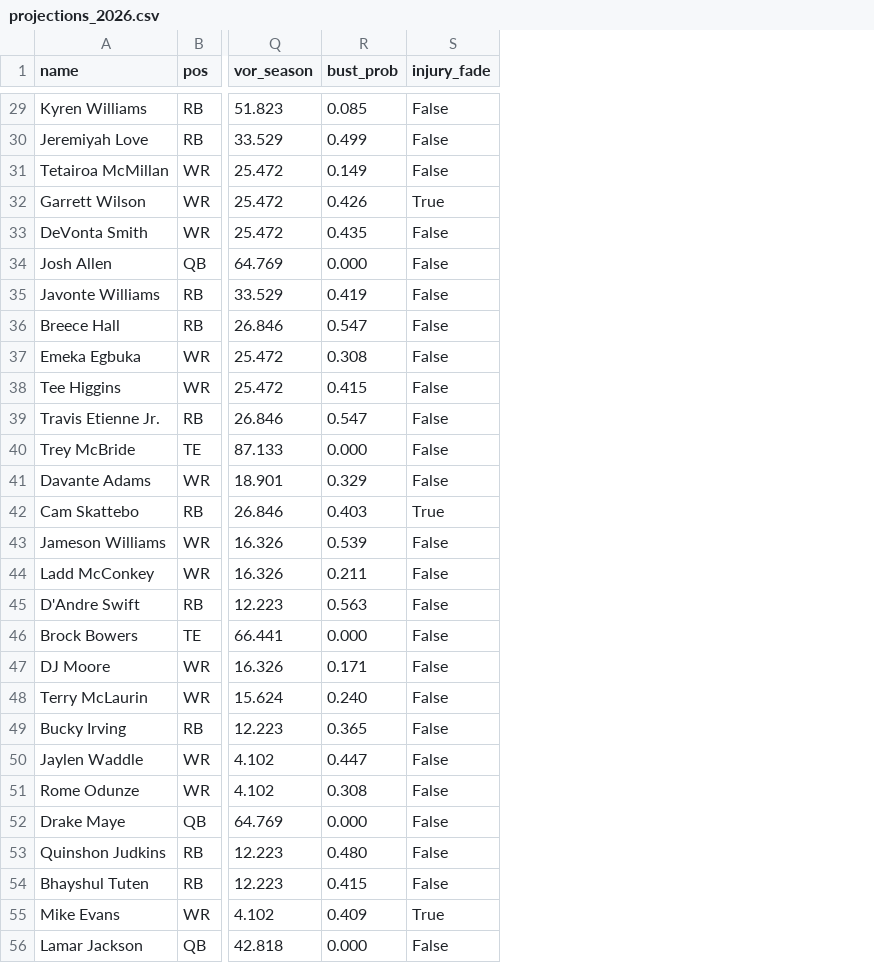
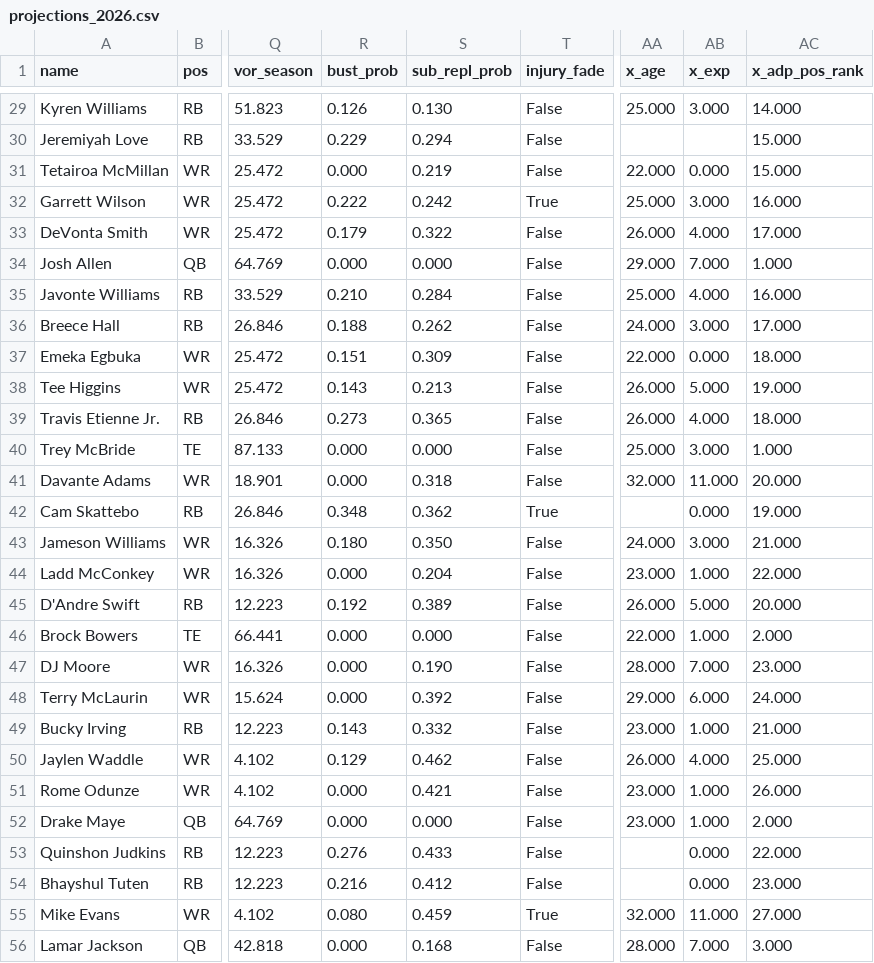
Before and after one commit to d98b16/FantasySleeper, a CSV file: data/projections_2026.csv, drawn as a sheet; only a part is shown, gaps mark what is left out; the diff covers the shown part only; the diff names each change by its address in the sheet, - before the commit and + after, or states it on an @@ line.

```diff
--- a/data/projections_2026.csv
+++ b/data/projections_2026.csv
+column S (sub_repl_prob), rows 29-56: 0.130 | 0.294 | 0.219 | 0.242 | 0.322 | 0.000 | 0.284 | 0.262 | 0.309 | 0.213 | 0.365 | 0.000 | 0.318 | 0.362 | 0.350 | 0.204 | 0.389 | 0.000 | 0.190 | 0.392 | 0.332 | 0.462 | 0.421 | 0.000 | 0.433 | 0.412 | 0.459 | 0.168
+column AA (x_age), rows 29-56: 25.000 |  | 22.000 | 25.000 | 26.000 | 29.000 | 25.000 | 24.000 | 22.000 | 26.000 | 26.000 | 25.000 | 32.000 |  | 24.000 | 23.000 | 26.000 | 22.000 | 28.000 | 29.000 | 23.000 | 26.000 | 23.000 | 23.000 |  |  | 32.000 | 28.000
+column AB (x_exp), rows 29-56: 3.000 |  | 0.000 | 3.000 | 4.000 | 7.000 | 4.000 | 3.000 | 0.000 | 5.000 | 4.000 | 3.000 | 11.000 | 0.000 | 3.000 | 1.000 | 5.000 | 1.000 | 7.000 | 6.000 | 1.000 | 4.000 | 1.000 | 1.000 | 0.000 | 0.000 | 11.000 | 7.000
+column AC (x_adp_pos_rank), rows 29-56: 14.000 | 15.000 | 15.000 | 16.000 | 17.000 | 1.000 | 16.000 | 17.000 | 18.000 | 19.000 | 18.000 | 1.000 | 20.000 | 19.000 | 21.000 | 22.000 | 20.000 | 2.000 | 23.000 | 24.000 | 21.000 | 25.000 | 26.000 | 2.000 | 22.000 | 23.000 | 27.000 | 3.000
-R29 (bust_prob): 0.085
+R29 (bust_prob): 0.126
-R30 (bust_prob): 0.499
+R30 (bust_prob): 0.229
-R31 (bust_prob): 0.149
+R31 (bust_prob): 0.000
-R32 (bust_prob): 0.426
+R32 (bust_prob): 0.222
-R33 (bust_prob): 0.435
+R33 (bust_prob): 0.179
-R35 (bust_prob): 0.419
+R35 (bust_prob): 0.210
-R36 (bust_prob): 0.547
+R36 (bust_prob): 0.188
-R37 (bust_prob): 0.308
+R37 (bust_prob): 0.151
-R38 (bust_prob): 0.415
+R38 (bust_prob): 0.143
-R39 (bust_prob): 0.547
+R39 (bust_prob): 0.273
-R41 (bust_prob): 0.329
+R41 (bust_prob): 0.000
-R42 (bust_prob): 0.403
+R42 (bust_prob): 0.348
-R43 (bust_prob): 0.539
+R43 (bust_prob): 0.180
-R44 (bust_prob): 0.211
+R44 (bust_prob): 0.000
-R45 (bust_prob): 0.563
+R45 (bust_prob): 0.192
-R47 (bust_prob): 0.171
+R47 (bust_prob): 0.000
-R48 (bust_prob): 0.240
+R48 (bust_prob): 0.000
-R49 (bust_prob): 0.365
+R49 (bust_prob): 0.143
-R50 (bust_prob): 0.447
+R50 (bust_prob): 0.129
-R51 (bust_prob): 0.308
+R51 (bust_prob): 0.000
-R53 (bust_prob): 0.480
+R53 (bust_prob): 0.276
-R54 (bust_prob): 0.415
+R54 (bust_prob): 0.216
-R55 (bust_prob): 0.409
+R55 (bust_prob): 0.080
```
Also changed, not shown: 79 edited cells elsewhere in this file, 5 other files.
